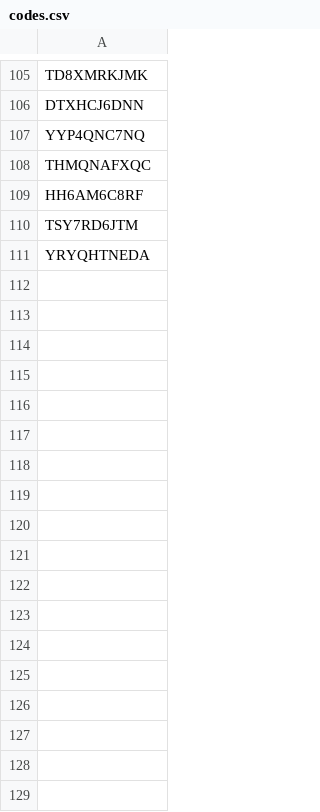
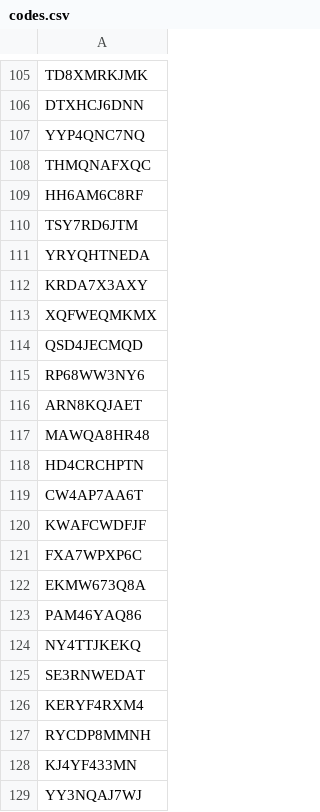
Before and after one commit to kucinghitam13/wwm-redeem-codes, a CSV file: data/codes.csv, drawn as a sheet; only a part is shown, gaps mark what is left out.

Commit message:
chore: Allow batch search

```diff
--- a/data/codes.csv
+++ b/data/codes.csv
@@ -111 +111,19 @@ TSY7RD6JTM
 YRYQHTNEDA
+KRDA7X3AXY
+XQFWEQMKMX
+QSD4JECMQD
+RP68WW3NY6
+ARN8KQJAET
+MAWQA8HR48
+HD4CRCHPTN
+CW4AP7AA6T
+KWAFCWDFJF
+FXA7WPXP6C
+EKMW673Q8A
+PAM46YAQ86
+NY4TTJKEKQ
+SE3RNWEDAT
+KERYF4RXM4
+RYCDP8MMNH
+KJ4YF433MN
+YY3NQAJ7WJ
```
